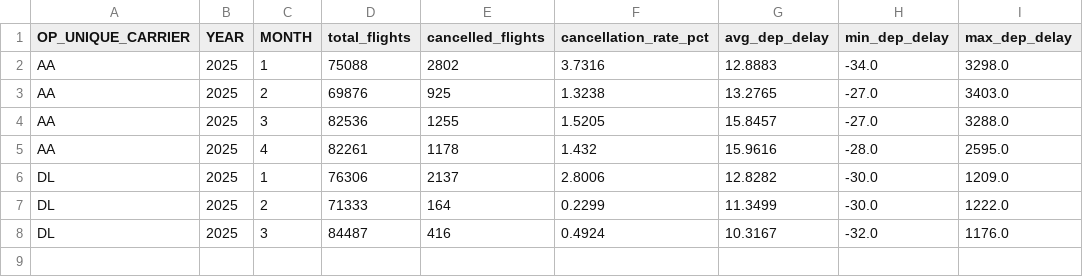
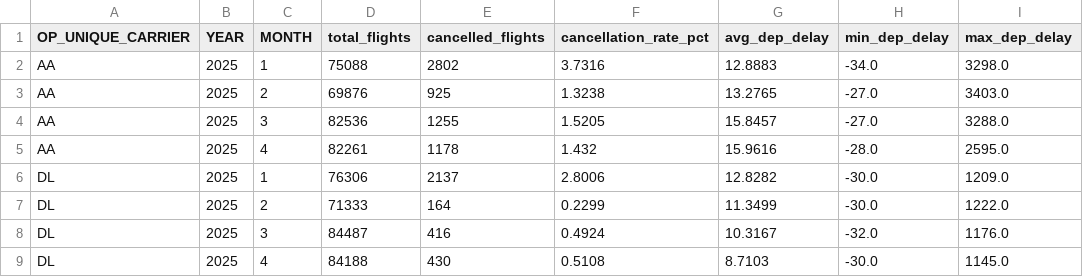
Before and after one commit to AndreaGalluzzi00/sabd_project1, a CSV file: results/q1_rdd.csv, drawn as a sheet; the diff names each change by its address in the sheet, - before the commit and + after, or states it on an @@ line.

Commit message:
1riga

```diff
--- a/results/q1_rdd.csv
+++ b/results/q1_rdd.csv
+row 9: DL | 2025 | 4 | 84188 | 430 | 0.5108 | 8.7103 | -30.0 | 1145.0
```
